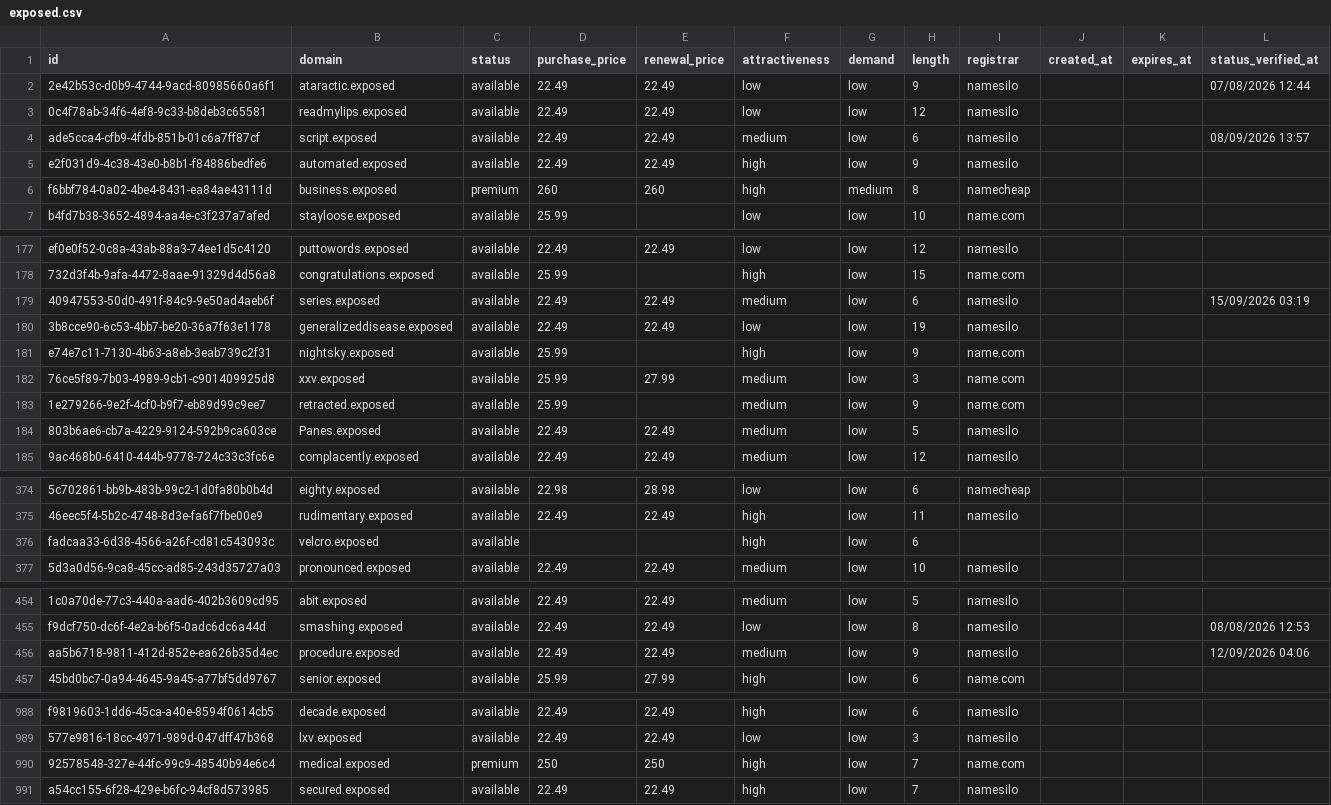
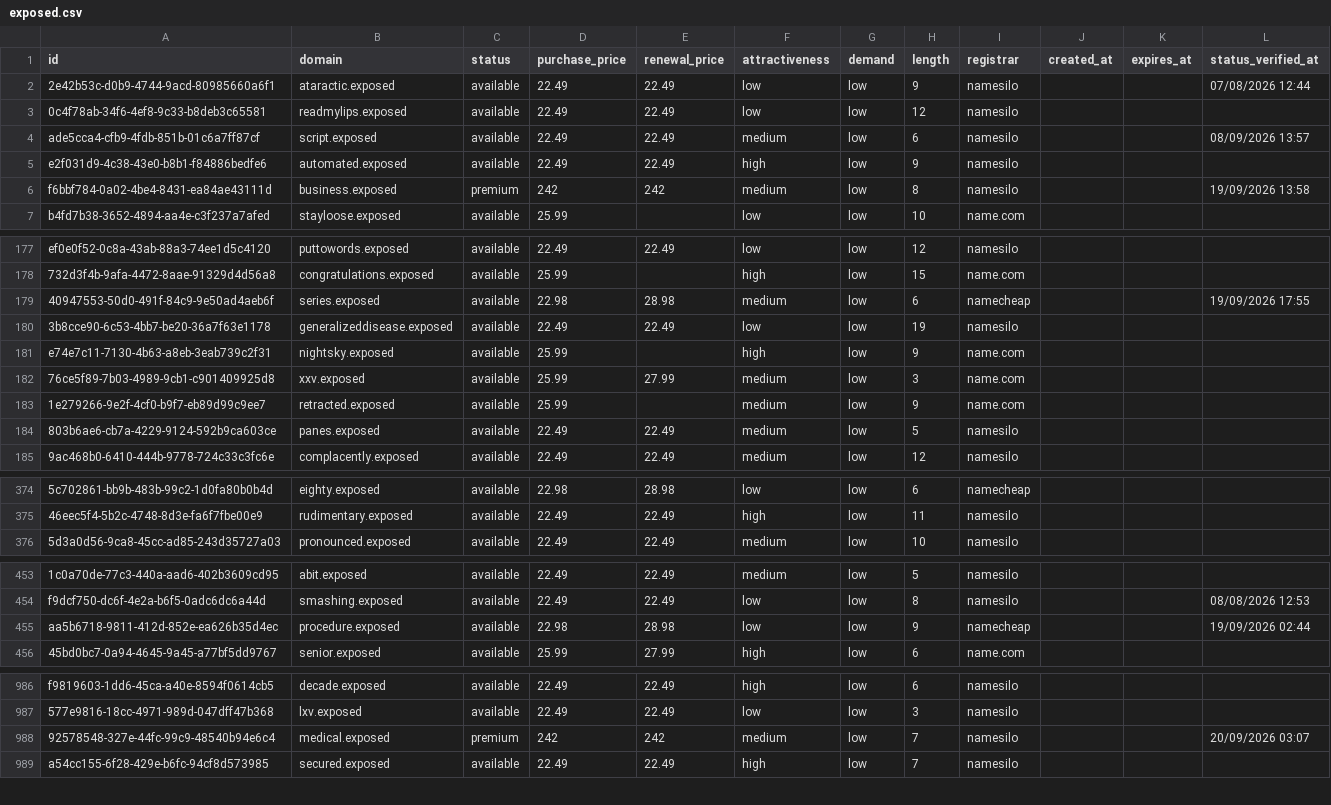
Before and after one commit to UniqueDomains/exposed-oneword-domains, a CSV file: exposed.csv, drawn as a sheet; only a part is shown, gaps mark what is left out; removed rows and columns are numbered as before the commit, all else as after; the diff covers the shown part only; the diff names each change by its address in the sheet, - before the commit and + after, or states it on an @@ line.

Commit message:
Domains update

```diff
--- a/exposed.csv
+++ b/exposed.csv
-D6 (purchase_price): 260
+D6 (purchase_price): 242
-E6 (renewal_price): 260
+E6 (renewal_price): 242
-F6 (attractiveness): high
+F6 (attractiveness): medium
-G6 (demand): medium
+G6 (demand): low
-I6 (registrar): namecheap
+I6 (registrar): namesilo
-L6 (status_verified_at): (empty)
+L6 (status_verified_at): 19/09/2026 13:58
-D179 (purchase_price): 22.49
+D179 (purchase_price): 22.98
-E179 (renewal_price): 22.49
+E179 (renewal_price): 28.98
-I179 (registrar): namesilo
+I179 (registrar): namecheap
-L179 (status_verified_at): 15/09/2026 03:19
+L179 (status_verified_at): 19/09/2026 17:55
-B184 (domain): Panes.exposed
+B184 (domain): panes.exposed
-row 376: fadcaa33-6d38-4566-a26f-cd81c543093c | velcro.exposed | available |  |  | high | low | 6
-D455 (purchase_price): 22.49
+D455 (purchase_price): 22.98
-E455 (renewal_price): 22.49
+E455 (renewal_price): 28.98
-F455 (attractiveness): medium
+F455 (attractiveness): low
-I455 (registrar): namesilo
+I455 (registrar): namecheap
-L455 (status_verified_at): 12/09/2026 04:06
+L455 (status_verified_at): 19/09/2026 02:44
-D988 (purchase_price): 250
+D988 (purchase_price): 242
-E988 (renewal_price): 250
+E988 (renewal_price): 242
-F988 (attractiveness): high
+F988 (attractiveness): medium
-I988 (registrar): name.com
+I988 (registrar): namesilo
-L988 (status_verified_at): (empty)
+L988 (status_verified_at): 20/09/2026 03:07
```
Also changed, not shown: 2 added rows, 1 removed row and 76 edited cells elsewhere in this file, 4 other files.
